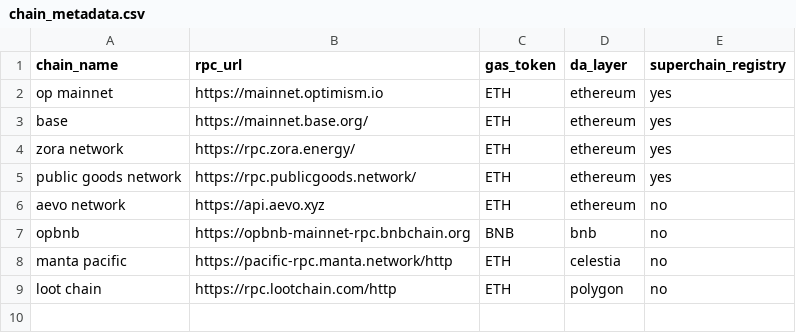
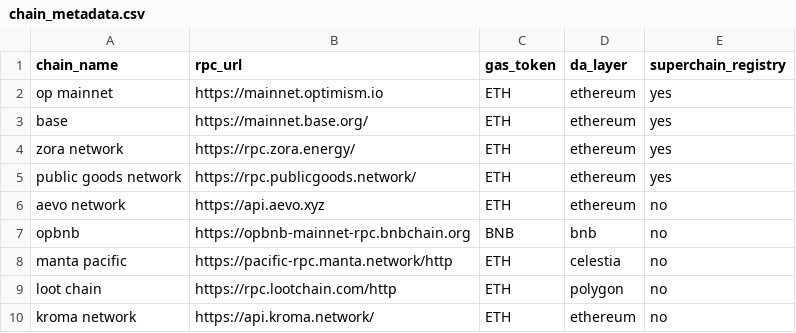
Before and after one commit to ethereum-optimism/op-analytics, a CSV file: op_chains_tracking/inputs/chain_metadata.csv, drawn as a sheet; the diff names each change by its address in the sheet, - before the commit and + after, or states it on an @@ line.

Commit message:
Update chain_metadata.csv

```diff
--- a/op_chains_tracking/inputs/chain_metadata.csv
+++ b/op_chains_tracking/inputs/chain_metadata.csv
+row 10: kroma network | https://api.kroma.network/ | ETH | ethereum | no
```
